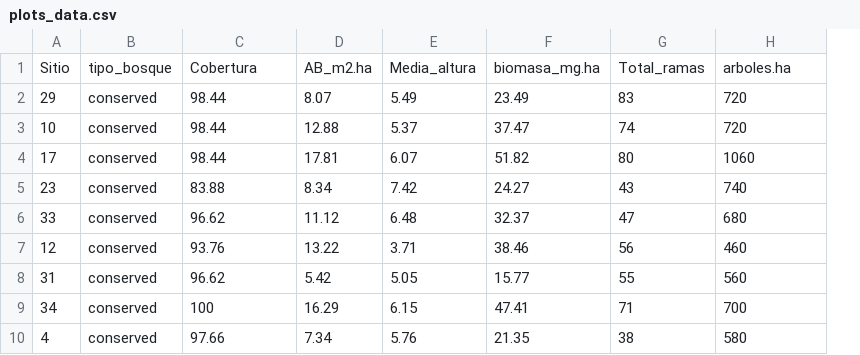
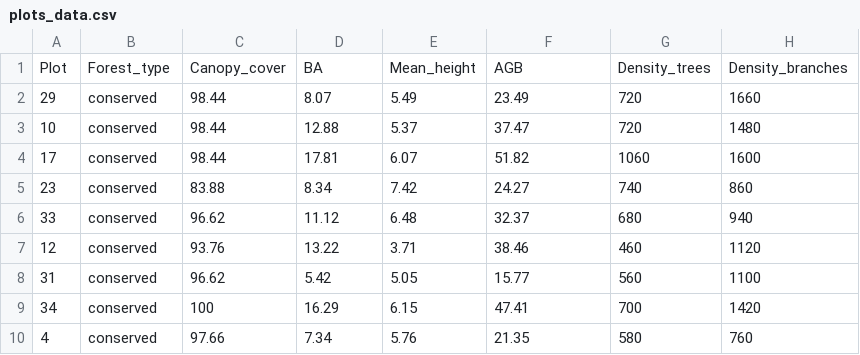
Before and after one commit to JonathanVSV/Conserved-vs-Degraded-Forest, a CSV file: Scripts/plots_data.csv, drawn as a sheet; only a part is shown; removed rows and columns are numbered as before the commit, all else as after; the diff names each change by its address in the sheet, - before the commit and + after, or states it on an @@ line.

Commit message:
English version
Changed TDF attributes to English, updated all scripts

```diff
--- a/Scripts/plots_data.csv
+++ b/Scripts/plots_data.csv
-column G, rows 2-10: 83 | 74 | 80 | 43 | 47 | 56 | 55 | 71 | 38
+column H, rows 2-10: 1660 | 1480 | 1600 | 860 | 940 | 1120 | 1100 | 1420 | 760
-row 1: Sitio | tipo_bosque | Cobertura | AB_m2.ha | Media_altura | biomasa_mg.ha | Total_ramas | arboles.ha
+row 1: Plot | Forest_type | Canopy_cover | BA | Mean_height | AGB | Density_trees | Density_branches
```
Also changed, not shown: 5 other files.
